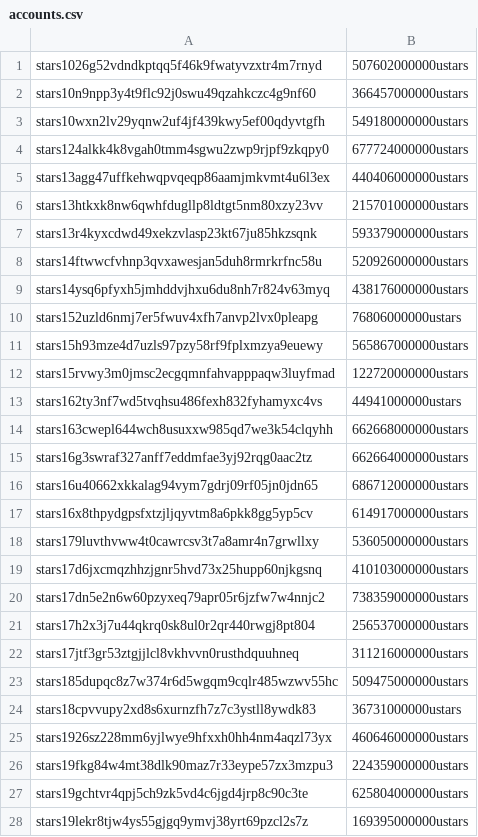
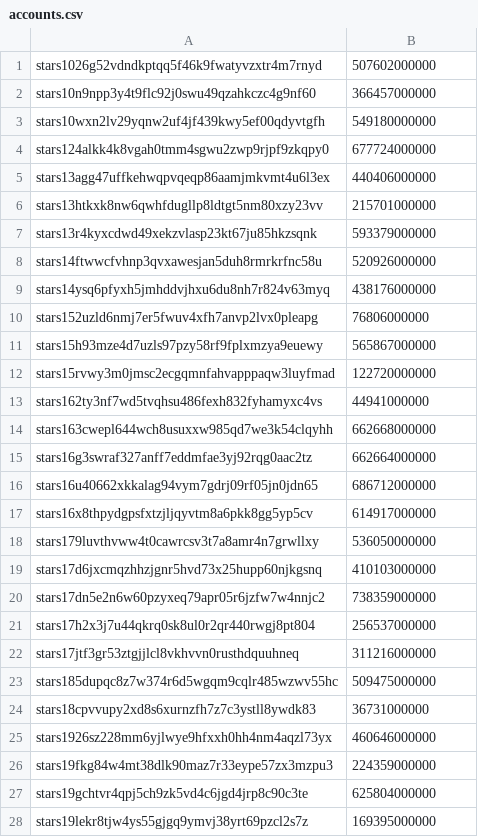
Before and after one commit to public-awesome/mainnet, a CSV file: stargaze-1/accounts/accounts.csv, drawn as a sheet; only a part is shown; the diff covers the shown part only.

Commit message:
update account generation

```diff
--- a/stargaze-1/accounts/accounts.csv
+++ b/stargaze-1/accounts/accounts.csv
@@ -1,28 +1,28 @@
-stars1026g52vdndkptqq5f46k9fwatyvzxtr4m7rnyd,507602000000ustars
-stars10n9npp3y4t9flc92j0swu49qzahkczc4g9nf60,366457000000ustars
-stars10wxn2lv29yqnw2uf4jf439kwy5ef00qdyvtgfh,549180000000ustars
-stars124alkk4k8vgah0tmm4sgwu2zwp9rjpf9zkqpy0,677724000000ustars
-stars13agg47uffkehwqpvqeqp86aamjmkvmt4u6l3ex,440406000000ustars
-stars13htkxk8nw6qwhfdugllp8ldtgt5nm80xzy23vv,215701000000ustars
-stars13r4kyxcdwd49xekzvlasp23kt67ju85hkzsqnk,593379000000ustars
-stars14ftwwcfvhnp3qvxawesjan5duh8rmrkrfnc58u,520926000000ustars
-stars14ysq6pfyxh5jmhddvjhxu6du8nh7r824v63myq,438176000000ustars
-stars152uzld6nmj7er5fwuv4xfh7anvp2lvx0pleapg,76806000000ustars
-stars15h93mze4d7uzls97pzy58rf9fplxmzya9euewy,565867000000ustars
-stars15rvwy3m0jmsc2ecgqmnfahvapppaqw3luyfmad,122720000000ustars
-stars162ty3nf7wd5tvqhsu486fexh832fyhamyxc4vs,44941000000ustars
-stars163cwepl644wch8usuxxw985qd7we3k54clqyhh,662668000000ustars
-stars16g3swraf327anff7eddmfae3yj92rqg0aac2tz,662664000000ustars
-stars16u40662xkkalag94vym7gdrj09rf05jn0jdn65,686712000000ustars
-stars16x8thpydgpsfxtzjljqyvtm8a6pkk8gg5yp5cv,614917000000ustars
-stars179luvthvww4t0cawrcsv3t7a8amr4n7grwllxy,536050000000ustars
-stars17d6jxcmqzhhzjgnr5hvd73x25hupp60njkgsnq,410103000000ustars
-stars17dn5e2n6w60pzyxeq79apr05r6jzfw7w4nnjc2,738359000000ustars
-stars17h2x3j7u44qkrq0sk8ul0r2qr440rwgj8pt804,256537000000ustars
-stars17jtf3gr53ztgjjlcl8vkhvvn0rusthdquuhneq,311216000000ustars
-stars185dupqc8z7w374r6d5wgqm9cqlr485wzwv55hc,509475000000ustars
-stars18cpvvupy2xd8s6xurnzfh7z7c3ystll8ywdk83,36731000000ustars
-stars1926sz228mm6yjlwye9hfxxh0hh4nm4aqzl73yx,460646000000ustars
-stars19fkg84w4mt38dlk90maz7r33eype57zx3mzpu3,224359000000ustars
-stars19gchtvr4qpj5ch9zk5vd4c6jgd4jrp8c90c3te,625804000000ustars
-stars19lekr8tjw4ys55gjgq9ymvj38yrt69pzcl2s7z,169395000000ustars
+stars1026g52vdndkptqq5f46k9fwatyvzxtr4m7rnyd,507602000000
+stars10n9npp3y4t9flc92j0swu49qzahkczc4g9nf60,366457000000
+stars10wxn2lv29yqnw2uf4jf439kwy5ef00qdyvtgfh,549180000000
+stars124alkk4k8vgah0tmm4sgwu2zwp9rjpf9zkqpy0,677724000000
+stars13agg47uffkehwqpvqeqp86aamjmkvmt4u6l3ex,440406000000
+stars13htkxk8nw6qwhfdugllp8ldtgt5nm80xzy23vv,215701000000
+stars13r4kyxcdwd49xekzvlasp23kt67ju85hkzsqnk,593379000000
+stars14ftwwcfvhnp3qvxawesjan5duh8rmrkrfnc58u,520926000000
+stars14ysq6pfyxh5jmhddvjhxu6du8nh7r824v63myq,438176000000
+stars152uzld6nmj7er5fwuv4xfh7anvp2lvx0pleapg,76806000000
+stars15h93mze4d7uzls97pzy58rf9fplxmzya9euewy,565867000000
+stars15rvwy3m0jmsc2ecgqmnfahvapppaqw3luyfmad,122720000000
+stars162ty3nf7wd5tvqhsu486fexh832fyhamyxc4vs,44941000000
+stars163cwepl644wch8usuxxw985qd7we3k54clqyhh,662668000000
+stars16g3swraf327anff7eddmfae3yj92rqg0aac2tz,662664000000
+stars16u40662xkkalag94vym7gdrj09rf05jn0jdn65,686712000000
+stars16x8thpydgpsfxtzjljqyvtm8a6pkk8gg5yp5cv,614917000000
+stars179luvthvww4t0cawrcsv3t7a8amr4n7grwllxy,536050000000
+stars17d6jxcmqzhhzjgnr5hvd73x25hupp60njkgsnq,410103000000
+stars17dn5e2n6w60pzyxeq79apr05r6jzfw7w4nnjc2,738359000000
+stars17h2x3j7u44qkrq0sk8ul0r2qr440rwgj8pt804,256537000000
+stars17jtf3gr53ztgjjlcl8vkhvvn0rusthdquuhneq,311216000000
+stars185dupqc8z7w374r6d5wgqm9cqlr485wzwv55hc,509475000000
+stars18cpvvupy2xd8s6xurnzfh7z7c3ystll8ywdk83,36731000000
+stars1926sz228mm6yjlwye9hfxxh0hh4nm4aqzl73yx,460646000000
+stars19fkg84w4mt38dlk90maz7r33eype57zx3mzpu3,224359000000
+stars19gchtvr4qpj5ch9zk5vd4c6jgd4jrp8c90c3te,625804000000
+stars19lekr8tjw4ys55gjgq9ymvj38yrt69pzcl2s7z,169395000000
```
Also changed, not shown: 74 edited cells elsewhere in this file, 4 other files.
